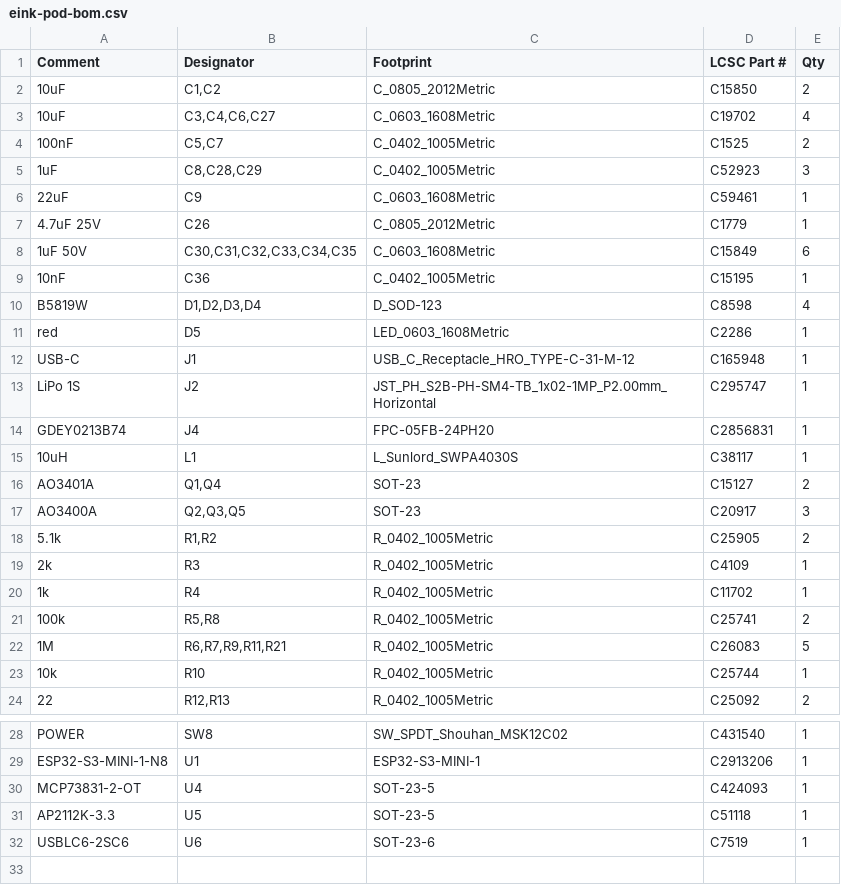
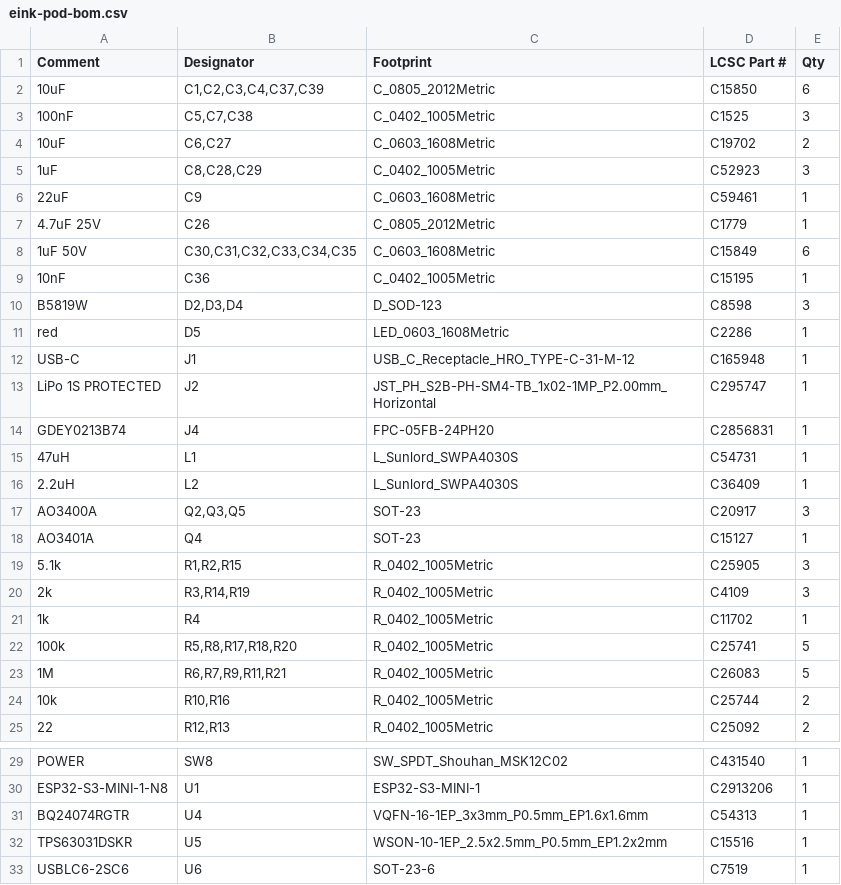
Before and after one commit to David-Feldt/ipod-pcb, a CSV file: fab/eink-pod-bom.csv, drawn as a sheet; only a part is shown, gaps mark what is left out.

```diff
--- a/fab/eink-pod-bom.csv
+++ b/fab/eink-pod-bom.csv
@@ -1,5 +1,5 @@
 Comment,Designator,Footprint,LCSC Part #,Qty
-10uF,"C1,C2",C_0805_2012Metric,C15850,2
-10uF,"C3,C4,C6,C27",C_0603_1608Metric,C19702,4
-100nF,"C5,C7",C_0402_1005Metric,C1525,2
+10uF,"C1,C2,C3,C4,C37,C39",C_0805_2012Metric,C15850,6
+100nF,"C5,C7,C38",C_0402_1005Metric,C1525,3
+10uF,"C6,C27",C_0603_1608Metric,C19702,2
 1uF,"C8,C28,C29",C_0402_1005Metric,C52923,3
@@ -9,16 +9,17 @@ Comment,Designator,Footprint,LCSC Part #,Qty
 10nF,C36,C_0402_1005Metric,C15195,1
-B5819W,"D1,D2,D3,D4",D_SOD-123,C8598,4
+B5819W,"D2,D3,D4",D_SOD-123,C8598,3
 red,D5,LED_0603_1608Metric,C2286,1
 USB-C,J1,USB_C_Receptacle_HRO_TYPE-C-31-M-12,C165948,1
-LiPo 1S,J2,JST_PH_S2B-PH-SM4-TB_1x02-1MP_P2.00mm_Horizontal,C295747,1
+LiPo 1S PROTECTED,J2,JST_PH_S2B-PH-SM4-TB_1x02-1MP_P2.00mm_Horizontal,C295747,1
 GDEY0213B74,J4,FPC-05FB-24PH20,C2856831,1
-10uH,L1,L_Sunlord_SWPA4030S,C38117,1
-AO3401A,"Q1,Q4",SOT-23,C15127,2
+47uH,L1,L_Sunlord_SWPA4030S,C54731,1
+2.2uH,L2,L_Sunlord_SWPA4030S,C36409,1
 AO3400A,"Q2,Q3,Q5",SOT-23,C20917,3
-5.1k,"R1,R2",R_0402_1005Metric,C25905,2
-2k,R3,R_0402_1005Metric,C4109,1
+AO3401A,Q4,SOT-23,C15127,1
+5.1k,"R1,R2,R15",R_0402_1005Metric,C25905,3
+2k,"R3,R14,R19",R_0402_1005Metric,C4109,3
 1k,R4,R_0402_1005Metric,C11702,1
-100k,"R5,R8",R_0402_1005Metric,C25741,2
+100k,"R5,R8,R17,R18,R20",R_0402_1005Metric,C25741,5
 1M,"R6,R7,R9,R11,R21",R_0402_1005Metric,C26083,5
-10k,R10,R_0402_1005Metric,C25744,1
+10k,"R10,R16",R_0402_1005Metric,C25744,2
 22,"R12,R13",R_0402_1005Metric,C25092,2
@@ -29,4 +30,4 @@ POWER,SW8,SW_SPDT_Shouhan_MSK12C02,C431540,1
 ESP32-S3-MINI-1-N8,U1,ESP32-S3-MINI-1,C2913206,1
-MCP73831-2-OT,U4,SOT-23-5,C424093,1
-AP2112K-3.3,U5,SOT-23-5,C51118,1
+BQ24074RGTR,U4,VQFN-16-1EP_3x3mm_P0.5mm_EP1.6x1.6mm,C54313,1
+TPS63031DSKR,U5,WSON-10-1EP_2.5x2.5mm_P0.5mm_EP1.2x2mm,C15516,1
 USBLC6-2SC6,U6,SOT-23-6,C7519,1
```
Also changed, not shown: fab/eink-pod-cpl.csv, 37 other files.
